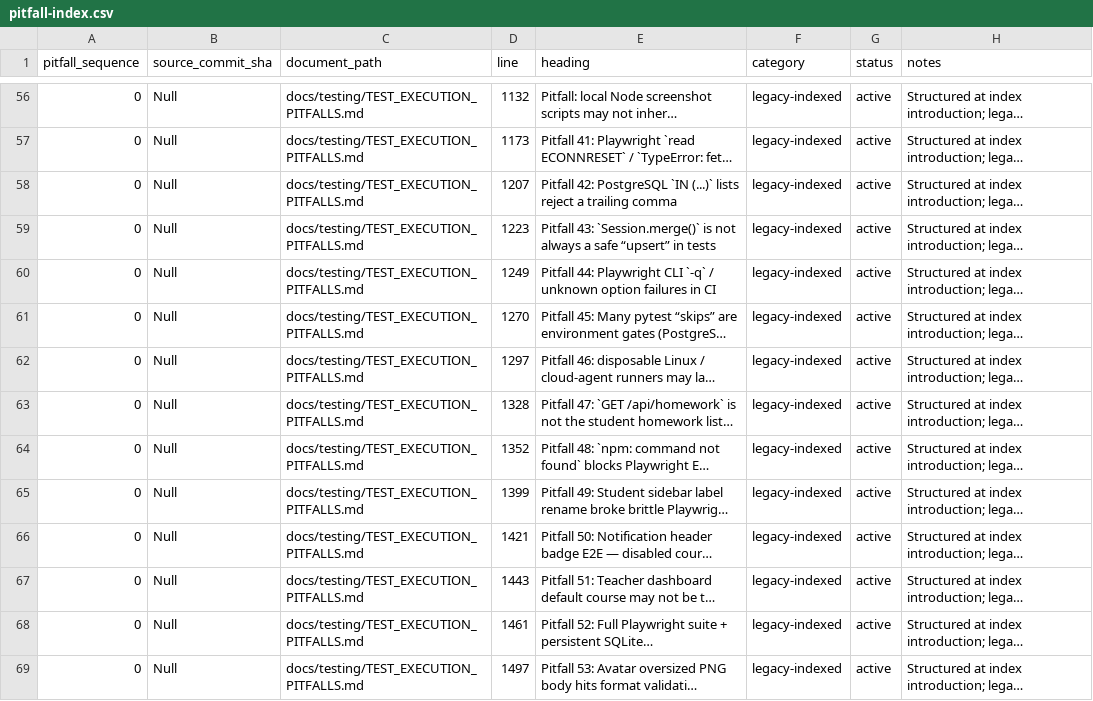
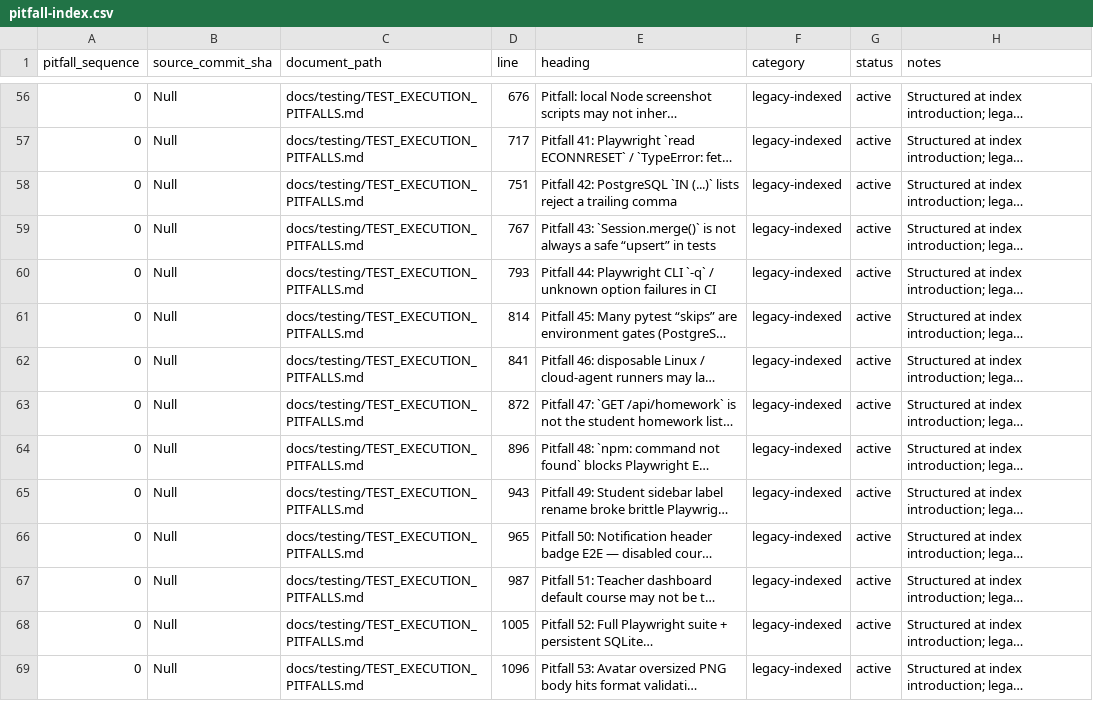
Before and after one commit to YinzhuCheng/wailearning, a CSV file: docs/testing/pitfall-index.csv, drawn as a sheet; only a part is shown, gaps mark what is left out; long unchanged cells end in …; the diff covers the shown part only; the diff names each change by its address in the sheet, - before the commit and + after, or states it on an @@ line.

```diff
--- a/docs/testing/pitfall-index.csv
+++ b/docs/testing/pitfall-index.csv
-D56 (line): 1132
+D56 (line): 676
-D57 (line): 1173
+D57 (line): 717
-D58 (line): 1207
+D58 (line): 751
-D59 (line): 1223
+D59 (line): 767
-D60 (line): 1249
+D60 (line): 793
-D61 (line): 1270
+D61 (line): 814
-D62 (line): 1297
+D62 (line): 841
-D63 (line): 1328
+D63 (line): 872
-D64 (line): 1352
+D64 (line): 896
-D65 (line): 1399
+D65 (line): 943
-D66 (line): 1421
+D66 (line): 965
-D67 (line): 1443
+D67 (line): 987
-D68 (line): 1461
+D68 (line): 1005
-D69 (line): 1497
+D69 (line): 1096
```
Also changed, not shown: 180 edited cells elsewhere in this file, docs/testing/agent-update-log.csv, 17 other files.
